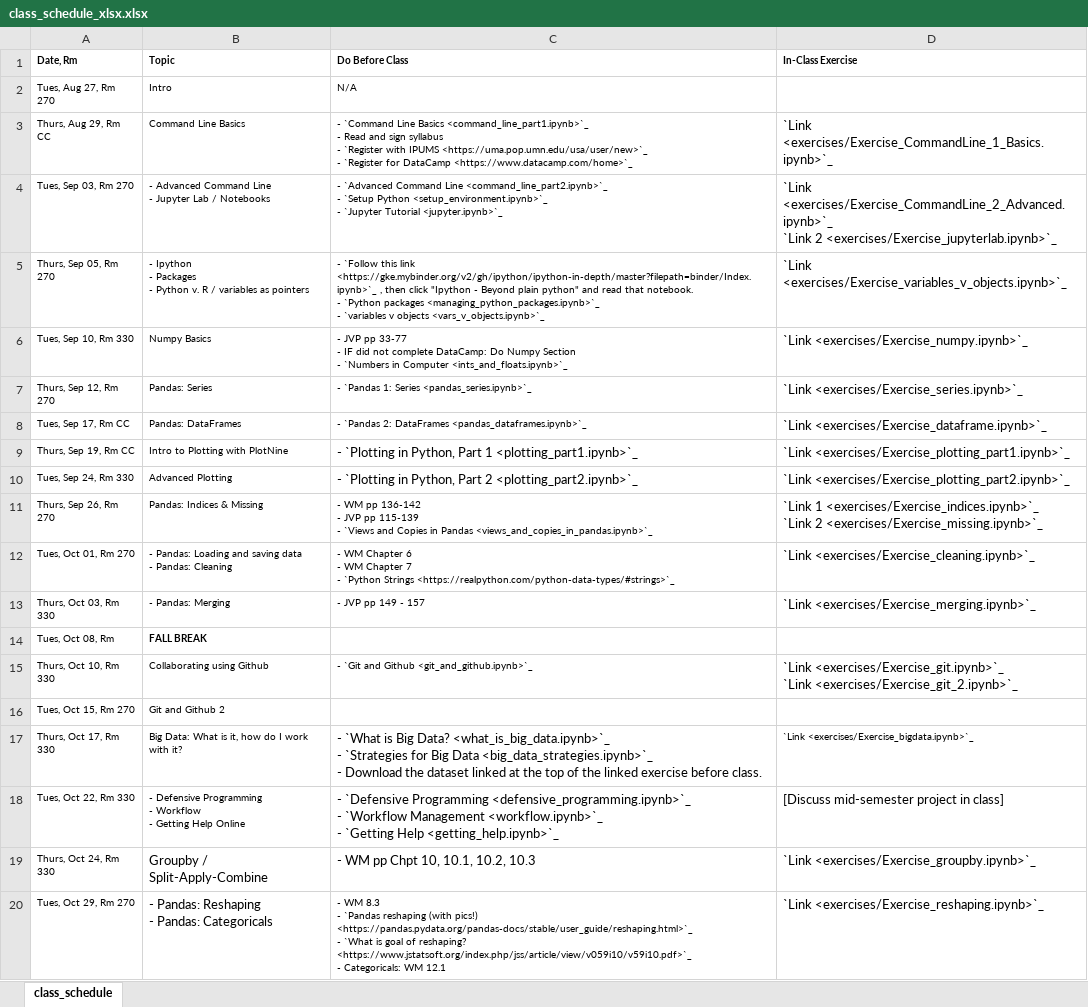
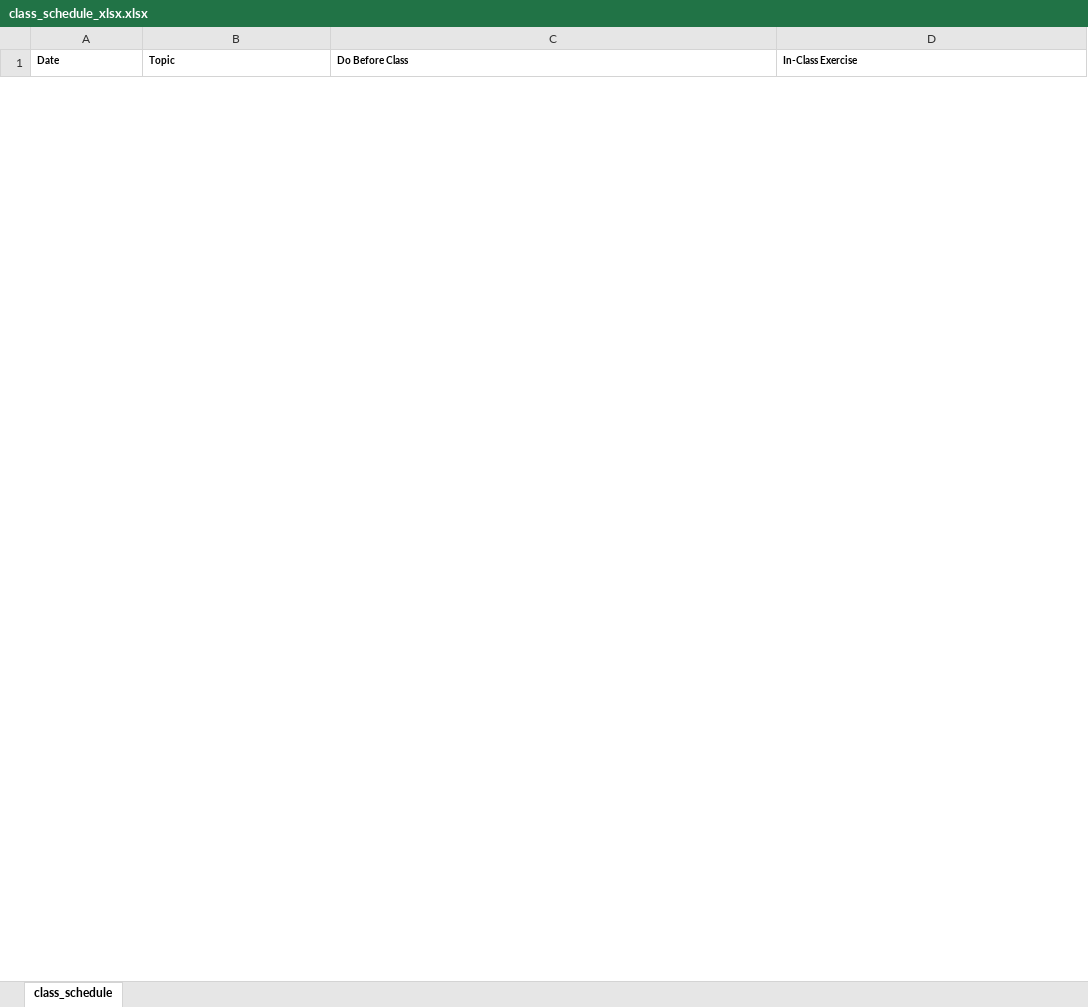
Before and after one commit to nickeubank/unifyingdatascience, an Excel workbook: source/class_schedule_xlsx.xlsx, sheet class_schedule, drawn as a sheet; only a part is shown; values as stored, in another font and other column widths than the file's, no borders; removed rows and columns are numbered as before the commit, all else as after; ↵ is a line break in a cell; the diff covers the shown part only; the diff names each change by its address in the sheet, - before the commit and + after, or states it on an @@ line.

Commit message:
update site schedule and books

```diff
--- a/source/class_schedule_xlsx.xlsx (sheet class_schedule)
+++ b/source/class_schedule_xlsx.xlsx (sheet class_schedule)
-A1: Date, Rm
+A1: Date
-row 2: Tues, Aug 27, Rm 270 | Intro | N/A
-row 3: Thurs, Aug 29, Rm CC | Command Line Basics | - `Command Line Basics <command_line_part1.ipynb>`_ ↵ - Read and sign syllabus ↵ - `Register with IPUMS <https://uma.pop.umn.edu/usa/user/new>`_ ↵ - `Register for DataCamp <https://www.datacamp.com/home>`_ | `Link <exercises/Exercise_CommandLine_1_Basics.ipynb>`_
-row 4: Tues, Sep 03, Rm 270 | - Advanced Command Line ↵ - Jupyter Lab / Notebooks | - `Advanced Command Line <command_line_part2.ipynb>`_ ↵ - `Setup Python <setup_environment.ipynb>`_ ↵ - `Jupyter Tutorial <jupyter.ipynb>`_ | `Link <exercises/Exercise_CommandLine_2_Advanced.ipynb>`_ ↵ `Link 2 <exercises/Exercise_jupyterlab.ipynb>`_
-row 5: Thurs, Sep 05, Rm 270 | - Ipython ↵ - Packages ↵ - Python v. R / variables as pointers | - `Follow this link <https://gke.mybinder.org/v2/gh/ipython/ipython-in-depth/master?filepath=binder/Index.ipynb>`_ , then click "Ipython - Beyond plain python" and read that notebook. ↵ - `Python packages <managing_python_packages.ipynb>`_ ↵ - `variables v objects <vars_v_objects.ipynb>`_ | `Link <exercises/Exercise_variables_v_objects.ipynb>`_
-row 6: Tues, Sep 10, Rm 330 | Numpy Basics | - JVP pp 33-77 ↵ - IF did not complete DataCamp: Do Numpy Section ↵ - `Numbers in Computer <ints_and_floats.ipynb>`_ | `Link <exercises/Exercise_numpy.ipynb>`_
-row 7: Thurs, Sep 12, Rm 270 | Pandas: Series | - `Pandas 1: Series <pandas_series.ipynb>`_ | `Link <exercises/Exercise_series.ipynb>`_
-row 8: Tues, Sep 17, Rm CC | Pandas: DataFrames | - `Pandas 2: DataFrames <pandas_dataframes.ipynb>`_ | `Link <exercises/Exercise_dataframe.ipynb>`_
-row 9: Thurs, Sep 19, Rm CC | Intro to Plotting with PlotNine | - `Plotting in Python, Part 1 <plotting_part1.ipynb>`_ | `Link <exercises/Exercise_plotting_part1.ipynb>`_
-row 10: Tues, Sep 24, Rm 330 | Advanced Plotting | - `Plotting in Python, Part 2 <plotting_part2.ipynb>`_ | `Link <exercises/Exercise_plotting_part2.ipynb>`_
-row 11: Thurs, Sep 26, Rm 270 | Pandas: Indices & Missing | - WM pp 136-142 ↵ - JVP pp 115-139 ↵ - `Views and Copies in Pandas <views_and_copies_in_pandas.ipynb>`_ | `Link 1 <exercises/Exercise_indices.ipynb>`_ ↵ `Link 2 <exercises/Exercise_missing.ipynb>`_
-row 12: Tues, Oct 01, Rm 270 | - Pandas: Loading and saving data ↵ - Pandas: Cleaning | - WM Chapter 6 ↵ - WM Chapter 7 ↵ - `Python Strings <https://realpython.com/python-data-types/#strings>`_ | `Link <exercises/Exercise_cleaning.ipynb>`_
-row 13: Thurs, Oct 03, Rm 330 | - Pandas: Merging | - JVP pp 149 - 157 | `Link <exercises/Exercise_merging.ipynb>`_
-row 14: Tues, Oct 08, Rm | FALL BREAK
-row 15: Thurs, Oct 10, Rm 330 | Collaborating using Github | - `Git and Github <git_and_github.ipynb>`_ | `Link <exercises/Exercise_git.ipynb>`_ ↵ `Link <exercises/Exercise_git_2.ipynb>`_
-row 16: Tues, Oct 15, Rm 270 | Git and Github 2
-row 17: Thurs, Oct 17, Rm 330 | Big Data: What is it, how do I work with it? | - `What is Big Data? <what_is_big_data.ipynb>`_ ↵ - `Strategies for Big Data <big_data_strategies.ipynb>`_ ↵ - Download the dataset linked at the top of the linked exercise before class. | `Link <exercises/Exercise_bigdata.ipynb>`_
-row 18: Tues, Oct 22, Rm 330 | - Defensive Programming ↵ - Workflow ↵ - Getting Help Online | - `Defensive Programming <defensive_programming.ipynb>`_ ↵ - `Workflow Management <workflow.ipynb>`_ ↵ - `Getting Help <getting_help.ipynb>`_ | [Discuss mid-semester project in class]
-row 19: Thurs, Oct 24, Rm 330 | Groupby / Split-Apply-Combine | - WM pp Chpt 10, 10.1, 10.2, 10.3 | `Link <exercises/Exercise_groupby.ipynb>`_
-row 20: Tues, Oct 29, Rm 270 | - Pandas: Reshaping ↵ - Pandas: Categoricals | - WM 8.3 ↵ - `Pandas reshaping (with pics!) <https://pandas.pydata.org/pandas-docs/stable/user_guide/reshaping.html>`_ ↵ - `What is goal of reshaping? <https://www.jstatsoft.org/index.php/jss/article/view/v059i10/v59i10.pdf>`_ ↵ - Categoricals: WM 12.1 | `Link <exercises/Exercise_reshaping.ipynb>`_
```
Also changed, not shown: 29 added rows and 9 removed rows elsewhere in this sheet, 45 other files.
